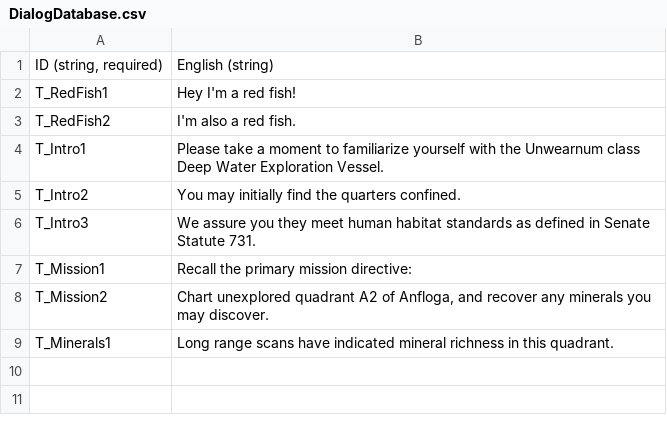
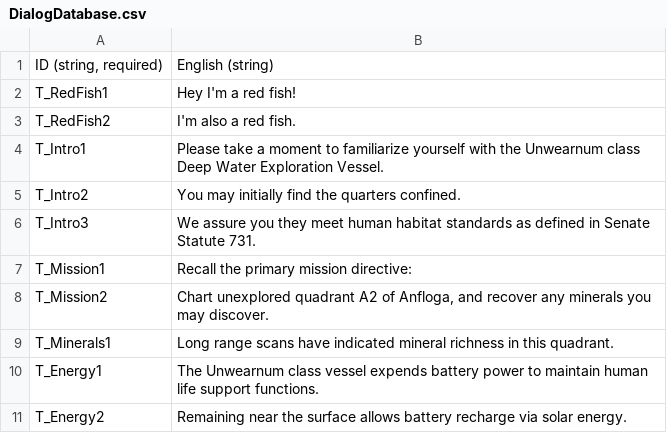
Before and after one commit to vchelaru/Anfloga, a CSV file: Anfloga/AnflogaContent/GlobalContent/DialogDatabase.csv, drawn as a sheet.

Commit message:
added battery tutorial

```diff
--- a/Anfloga/AnflogaContent/GlobalContent/DialogDatabase.csv
+++ b/Anfloga/AnflogaContent/GlobalContent/DialogDatabase.csv
@@ -9 +9,3 @@ T_Mission2,"Chart unexplored quadrant A2 of Anfloga, and recover any minerals yo
 T_Minerals1,Long range scans have indicated mineral richness in this quadrant.
+T_Energy1,The Unwearnum class vessel expends battery power to maintain human life support functions.
+T_Energy2,Remaining near the surface allows battery recharge via solar energy.
```
Also changed, not shown: 1 other file.
